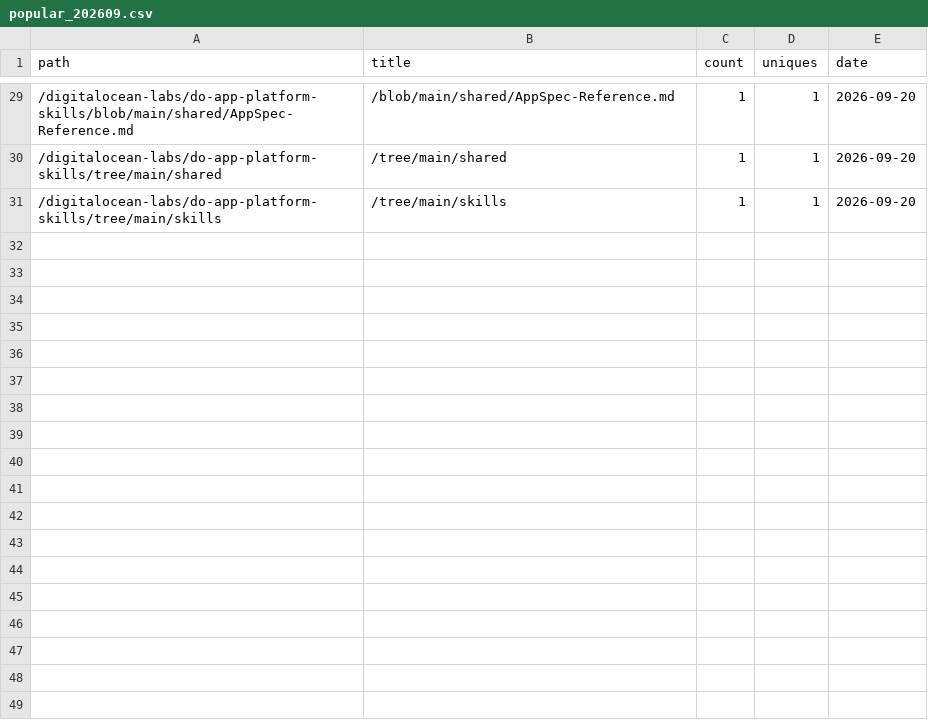
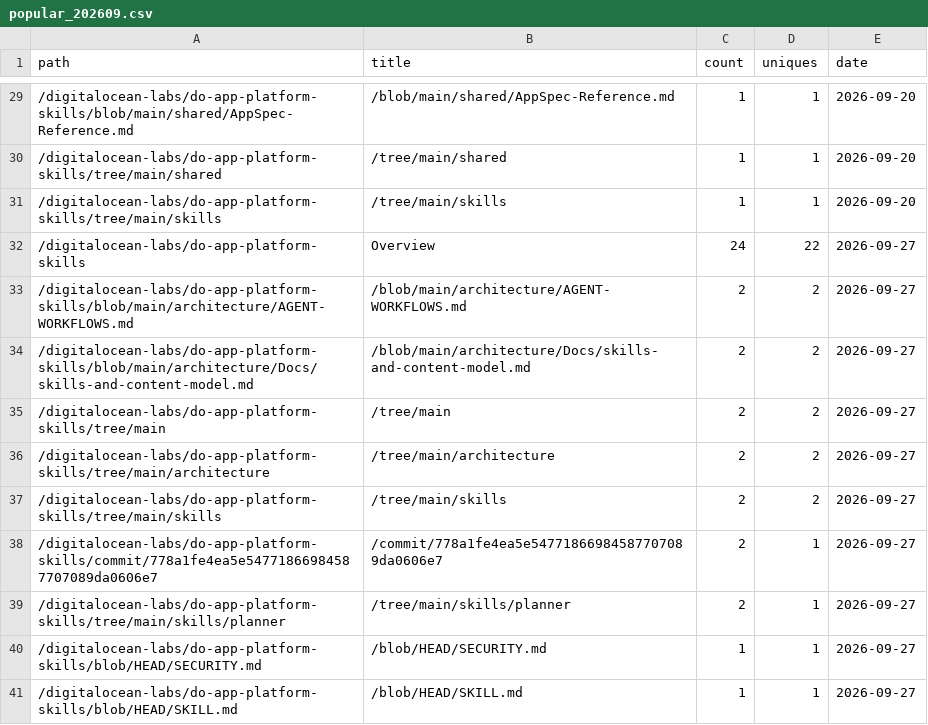
Before and after one commit to digitalocean-labs/do-app-platform-skills, a CSV file: analytics/content/popular_202609.csv, drawn as a sheet; only a part is shown, gaps mark what is left out.

```diff
--- a/analytics/content/popular_202609.csv
+++ b/analytics/content/popular_202609.csv
@@ -31 +31,11 @@ path,title,count,uniques,date
 /digitalocean-labs/do-app-platform-skills/tree/main/skills,/tree/main/skills,1,1,2026-09-20
+/digitalocean-labs/do-app-platform-skills,Overview,24,22,2026-09-27
+/digitalocean-labs/do-app-platform-skills/blob/main/architecture/AGENT-WORKFLOWS.md,/blob/main/architecture/AGENT-WORKFLOWS.md,2,2,2026-09-27
+/digitalocean-labs/do-app-platform-skills/blob/main/architecture/Docs/skills-and-content-model.md,/blob/main/architecture/Docs/skills-and-content-model.md,2,2,2026-09-27
+/digitalocean-labs/do-app-platform-skills/tree/main,/tree/main,2,2,2026-09-27
+/digitalocean-labs/do-app-platform-skills/tree/main/architecture,/tree/main/architecture,2,2,2026-09-27
+/digitalocean-labs/do-app-platform-skills/tree/main/skills,/tree/main/skills,2,2,2026-09-27
+/digitalocean-labs/do-app-platform-skills/commit/778a1fe4ea5e54771866984587707089da0606e7,/commit/778a1fe4ea5e54771866984587707089da0606e7,2,1,2026-09-27
+/digitalocean-labs/do-app-platform-skills/tree/main/skills/planner,/tree/main/skills/planner,2,1,2026-09-27
+/digitalocean-labs/do-app-platform-skills/blob/HEAD/SECURITY.md,/blob/HEAD/SECURITY.md,1,1,2026-09-27
+/digitalocean-labs/do-app-platform-skills/blob/HEAD/SKILL.md,/blob/HEAD/SKILL.md,1,1,2026-09-27
```
Also changed, not shown: analytics/clones/clones.csv, analytics/referrers/referrers_202609.csv, 2 other files.
